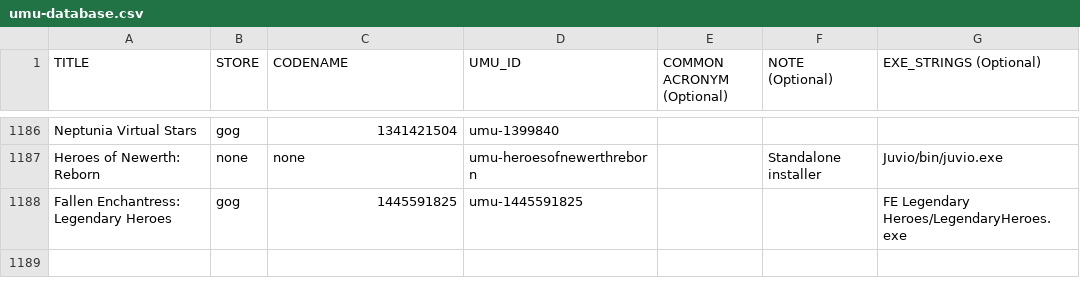
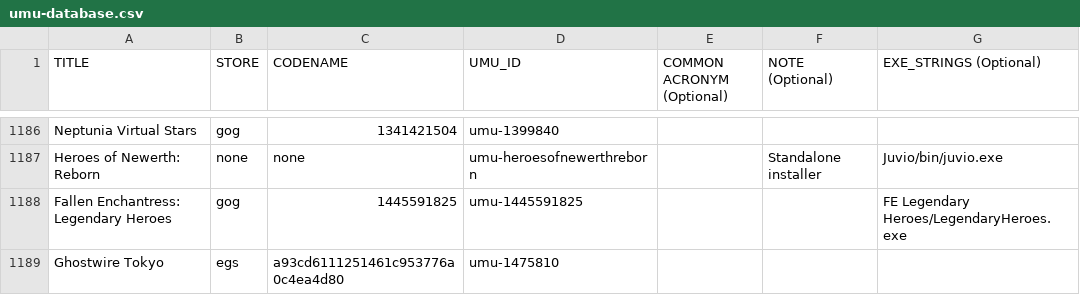
Before and after one commit to Open-Wine-Components/umu-database, a CSV file: umu-database.csv, drawn as a sheet; only a part is shown, gaps mark what is left out; the diff names each change by its address in the sheet, - before the commit and + after, or states it on an @@ line.

Commit message:
add fix for egs version of ghostwire tokyo

```diff
--- a/umu-database.csv
+++ b/umu-database.csv
+row 1189: Ghostwire Tokyo | egs | a93cd6111251461c953776a0c4ea4d80 | umu-1475810
```
